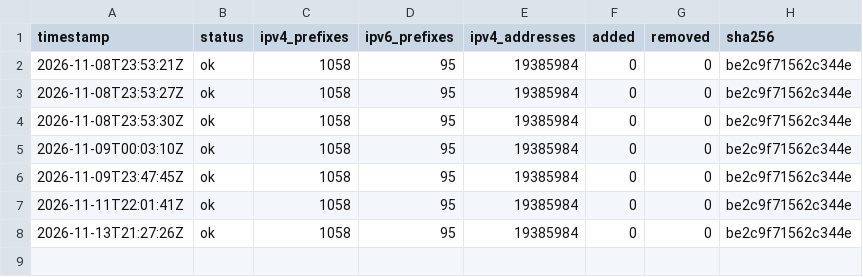
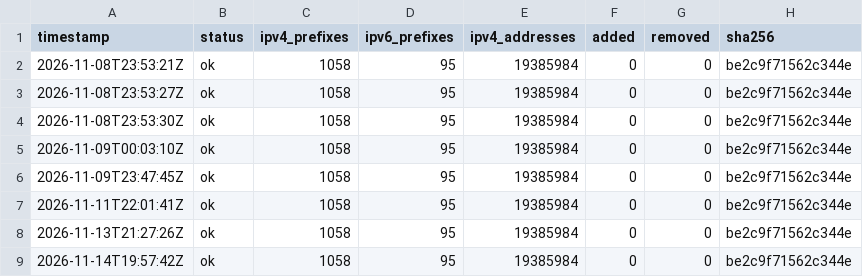
Before and after one commit to lucorellana1337/cloud-ip-ranges-infra, a CSV file: data/gcp/history.csv, drawn as a sheet; the diff names each change by its address in the sheet, - before the commit and + after, or states it on an @@ line.

Commit message:
data(gcp): snapshot 2026-11-14

```diff
--- a/data/gcp/history.csv
+++ b/data/gcp/history.csv
+row 9: 2026-11-14T19:57:42Z | ok | 1058 | 95 | 19385984 | 0 | 0 | be2c9f71562c344e
```
Also changed, not shown: 1 other file.
